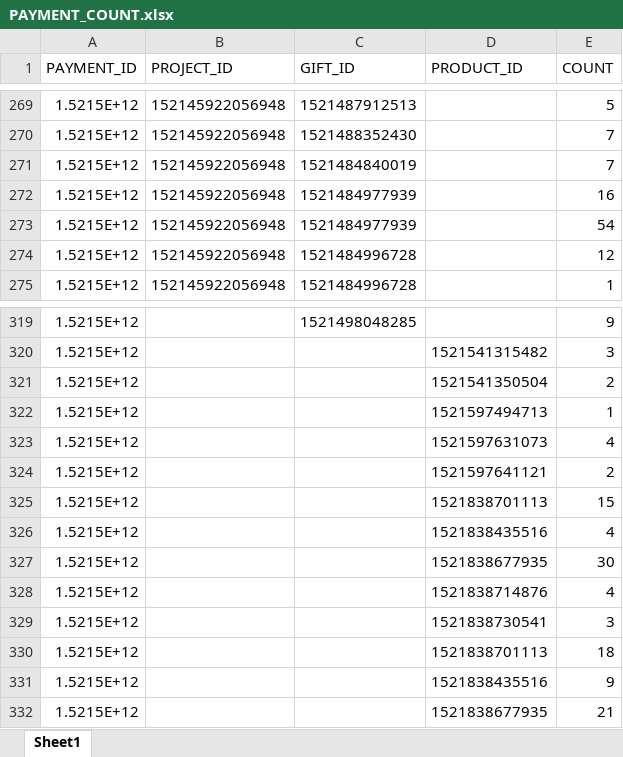
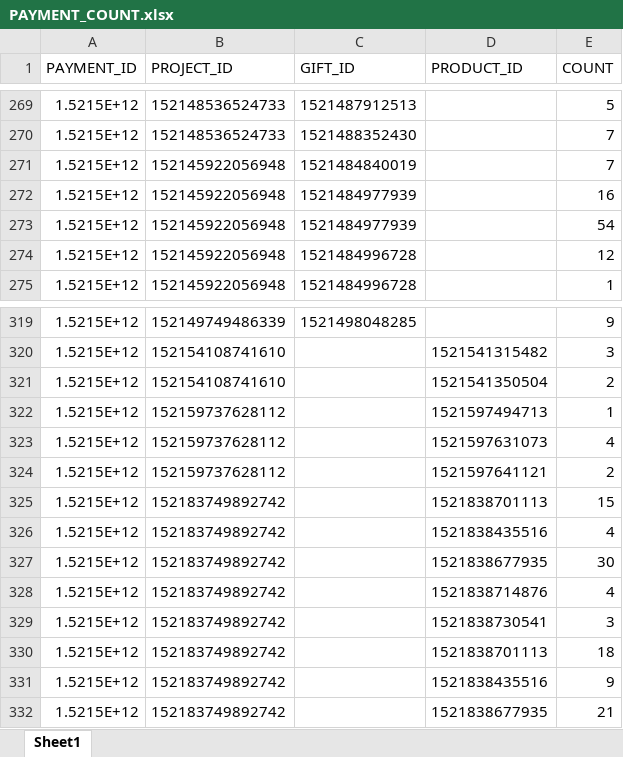
Before and after one commit to lenzefinal/cornsalad, an Excel workbook: finalp/src/main/webapp/resources/db/PAYMENT_COUNT.xlsx, sheet Sheet1, drawn as a sheet; only a part is shown, gaps mark what is left out; values as stored, in another font and other column widths than the file's, no borders; the diff covers the shown part only; the diff names each change by its address in the sheet, - before the commit and + after, or states it on an @@ line.

```diff
--- a/finalp/src/main/webapp/resources/db/PAYMENT_COUNT.xlsx (sheet Sheet1)
+++ b/finalp/src/main/webapp/resources/db/PAYMENT_COUNT.xlsx (sheet Sheet1)
-B269:B270 (PROJECT_ID): 152145922056948
+B269:B270 (PROJECT_ID): 152148536524733
-B319 (PROJECT_ID): (empty)
+B319 (PROJECT_ID): 152149749486339
-B320:B321 (PROJECT_ID): (empty)
+B320:B321 (PROJECT_ID): 152154108741610
-B322:B324 (PROJECT_ID): (empty)
+B322:B324 (PROJECT_ID): 152159737628112
-B325:B332 (PROJECT_ID): (empty)
+B325:B332 (PROJECT_ID): 152183749892742
```
Also changed, not shown: 53 edited cells elsewhere in this sheet.
